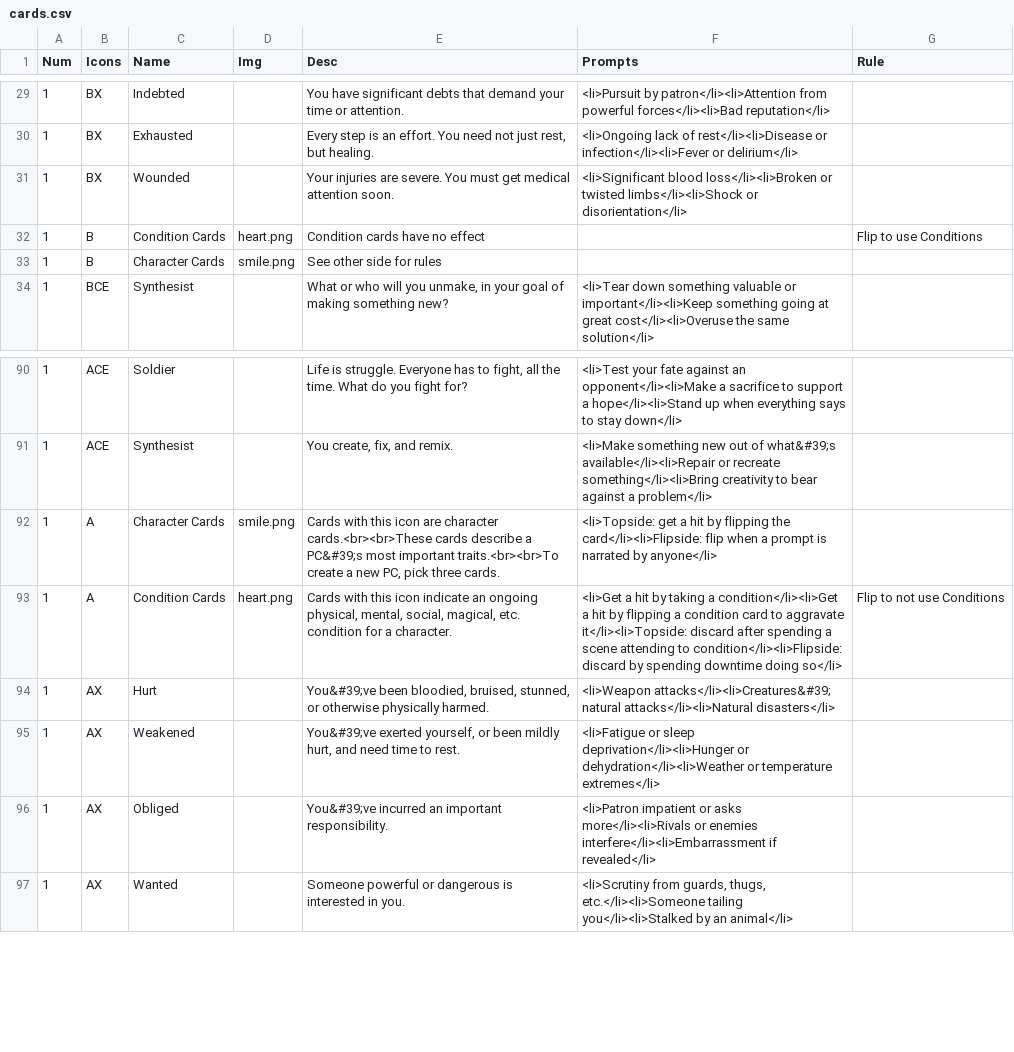
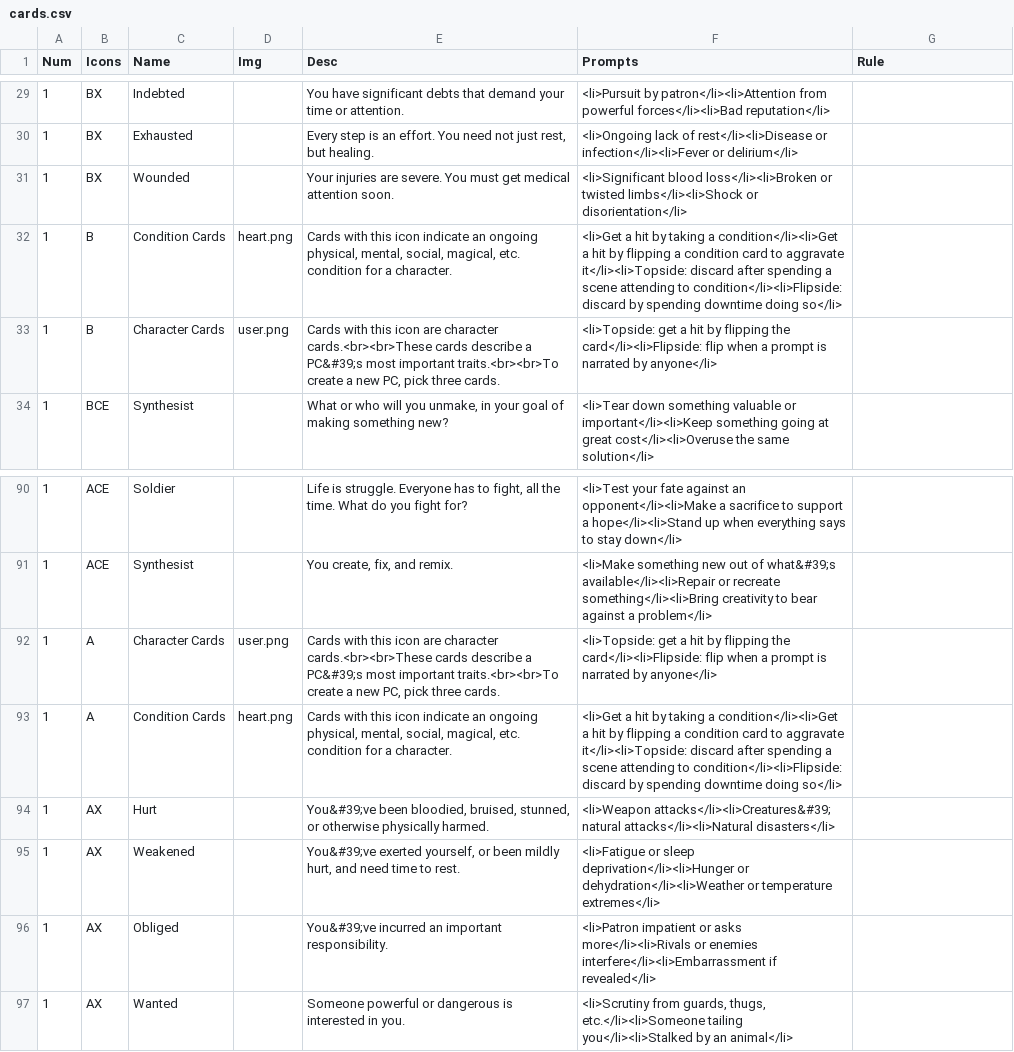
Before and after one commit to constellation-cards/website, a CSV file: nandeck/cards.csv, drawn as a sheet; only a part is shown, gaps mark what is left out.

```diff
--- a/nandeck/cards.csv
+++ b/nandeck/cards.csv
@@ -31,4 +31,4 @@ Num,Icons,Name,Img,Desc,Prompts,Rule
 1,BX,Wounded,,Your injuries are severe. You must get medical attention soon.,<li>Significant blood loss</li><li>Broken or twisted limbs</li><li>Shock or disorientation</li>,
-1,B,Condition Cards,heart.png,Condition cards have no effect,,Flip to use Conditions
-1,B,Character Cards,smile.png,See other side for rules,,
+1,B,Condition Cards,heart.png,"Cards with this icon indicate an ongoing physical, mental, social, magical, etc. condition for a character.",<li>Get a hit by taking a condition</li><li>Get a hit by flipping a condition card to aggravate it</li><li>Topside: discard after spending a scene attending to condition</li><li>Flipside: discard by spending downtime doing so</li>,
+1,B,Character Cards,user.png,"Cards with this icon are character cards.<br><br>These cards describe a PC&#39;s most important traits.<br><br>To create a new PC, pick three cards.",<li>Topside: get a hit by flipping the card</li><li>Flipside: flip when a prompt is narrated by anyone</li>,
 1,BCE,Synthesist,,"What or who will you unmake, in your goal of making something new?",<li>Tear down something valuable or important</li><li>Keep something going at great cost</li><li>Overuse the same solution</li>,
@@ -91,4 +91,4 @@ Num,Icons,Name,Img,Desc,Prompts,Rule
 1,ACE,Synthesist,,"You create, fix, and remix.",<li>Make something new out of what&#39;s available</li><li>Repair or recreate something</li><li>Bring creativity to bear against a problem</li>,
-1,A,Character Cards,smile.png,"Cards with this icon are character cards.<br><br>These cards describe a PC&#39;s most important traits.<br><br>To create a new PC, pick three cards.",<li>Topside: get a hit by flipping the card</li><li>Flipside: flip when a prompt is narrated by anyone</li>,
-1,A,Condition Cards,heart.png,"Cards with this icon indicate an ongoing physical, mental, social, magical, etc. condition for a character.",<li>Get a hit by taking a condition</li><li>Get a hit by flipping a condition card to aggravate it</li><li>Topside: discard after spending a scene attending to condition</li><li>Flipside: discard by spending downtime doing so</li>,Flip to not use Conditions
+1,A,Character Cards,user.png,"Cards with this icon are character cards.<br><br>These cards describe a PC&#39;s most important traits.<br><br>To create a new PC, pick three cards.",<li>Topside: get a hit by flipping the card</li><li>Flipside: flip when a prompt is narrated by anyone</li>,
+1,A,Condition Cards,heart.png,"Cards with this icon indicate an ongoing physical, mental, social, magical, etc. condition for a character.",<li>Get a hit by taking a condition</li><li>Get a hit by flipping a condition card to aggravate it</li><li>Topside: discard after spending a scene attending to condition</li><li>Flipside: discard by spending downtime doing so</li>,
 1,AX,Hurt,,"You&#39;ve been bloodied, bruised, stunned, or otherwise physically harmed.",<li>Weapon attacks</li><li>Creatures&#39; natural attacks</li><li>Natural disasters</li>,
```
Also changed, not shown: 21 other files.
